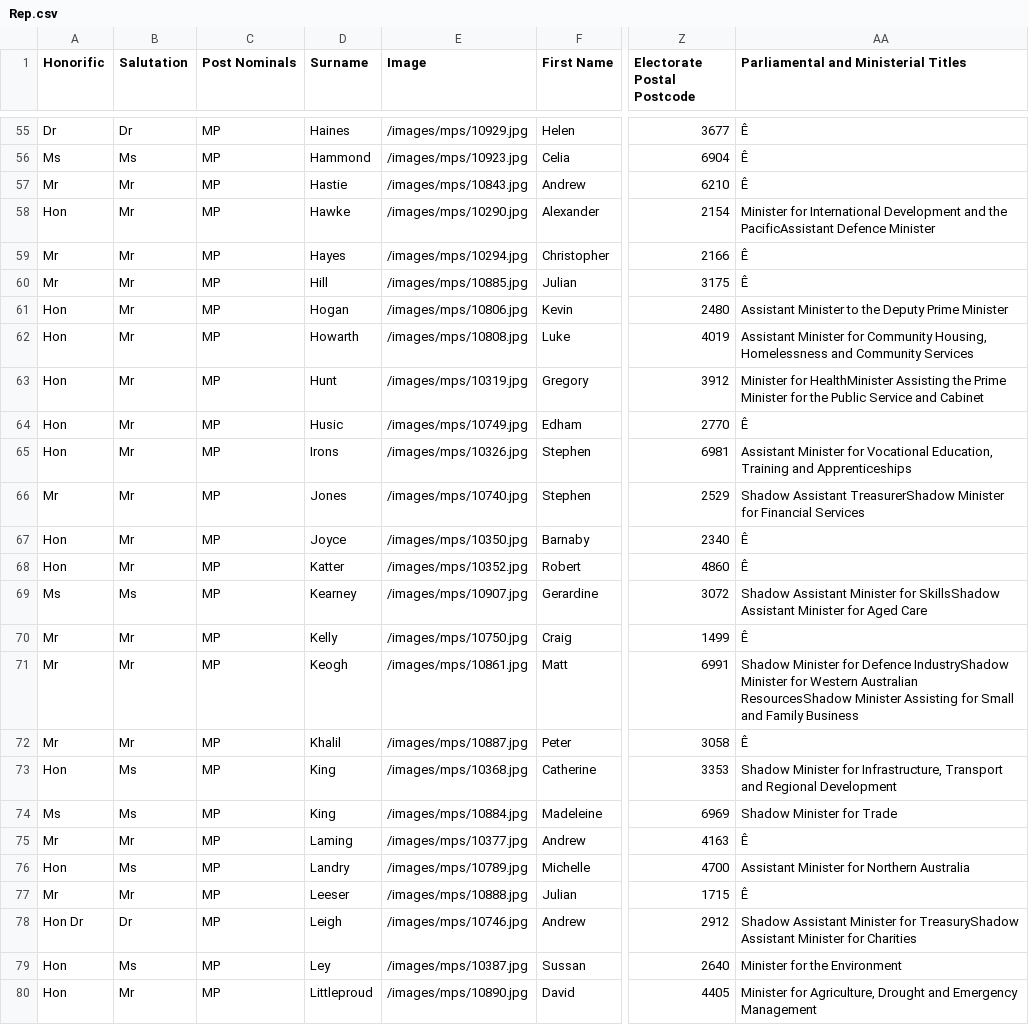
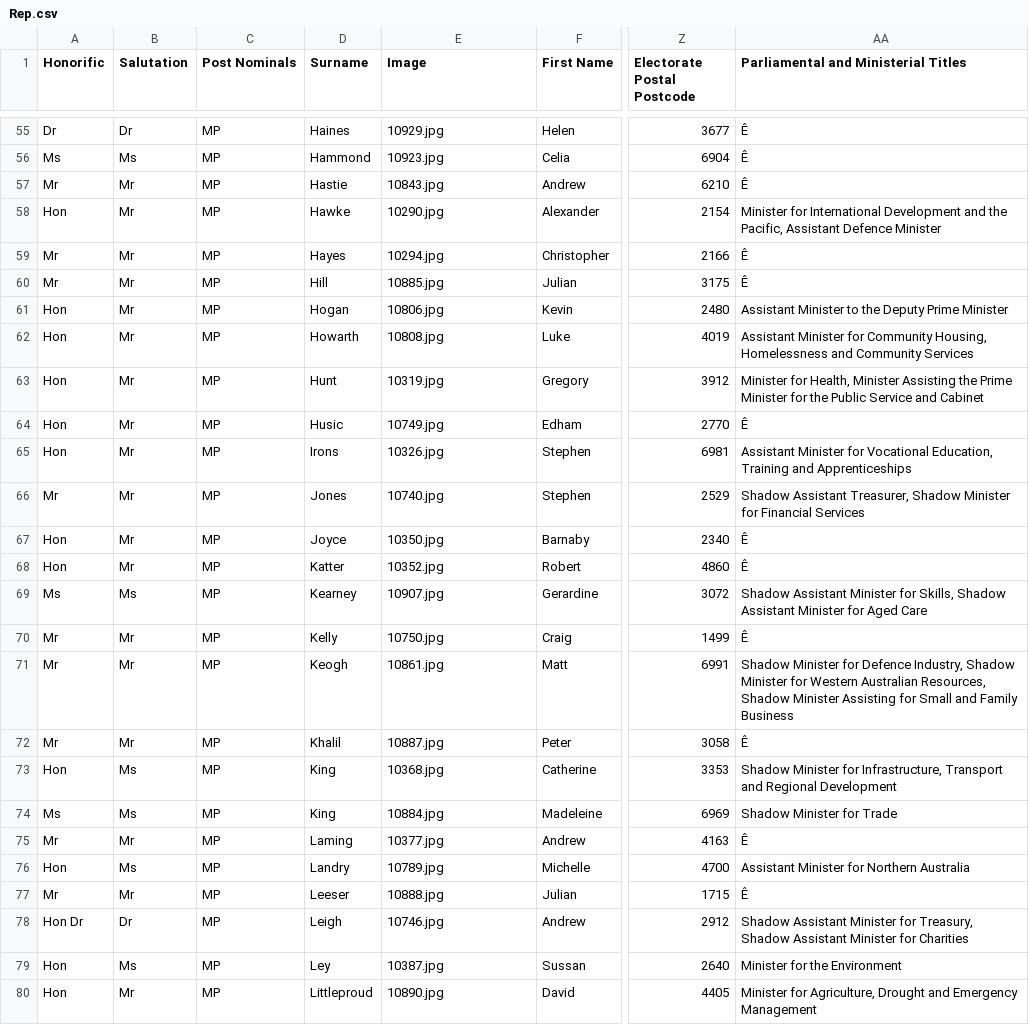
Before and after one commit to mishfish123/Speakuppublic, a CSV file: app/Rep.csv, drawn as a sheet; only a part is shown, gaps mark what is left out; the diff covers the shown part only; the diff names each change by its address in the sheet, - before the commit and + after, or states it on an @@ line.

```diff
--- a/app/Rep.csv
+++ b/app/Rep.csv
-E55 (Image): /images/mps/10929.jpg
+E55 (Image): 10929.jpg
-E56 (Image): /images/mps/10923.jpg
+E56 (Image): 10923.jpg
-E57 (Image): /images/mps/10843.jpg
+E57 (Image): 10843.jpg
-E58 (Image): /images/mps/10290.jpg
+E58 (Image): 10290.jpg
-AA58: …and the PacificAssistant Defence Minister
+AA58: …and the Pacific, Assistant Defence Minister
-E59 (Image): /images/mps/10294.jpg
+E59 (Image): 10294.jpg
-E60 (Image): /images/mps/10885.jpg
+E60 (Image): 10885.jpg
-E61 (Image): /images/mps/10806.jpg
+E61 (Image): 10806.jpg
-E62 (Image): /images/mps/10808.jpg
+E62 (Image): 10808.jpg
-E63 (Image): /images/mps/10319.jpg
+E63 (Image): 10319.jpg
-AA63: Minister for HealthMinister Assisting the…
+AA63: Minister for Health, Minister Assisting the…
-E64 (Image): /images/mps/10749.jpg
+E64 (Image): 10749.jpg
-E65 (Image): /images/mps/10326.jpg
+E65 (Image): 10326.jpg
-E66 (Image): /images/mps/10740.jpg
+E66 (Image): 10740.jpg
-AA66: Shadow Assistant TreasurerShadow Minister for…
+AA66: Shadow Assistant Treasurer, Shadow Minister for…
-E67 (Image): /images/mps/10350.jpg
+E67 (Image): 10350.jpg
-E68 (Image): /images/mps/10352.jpg
+E68 (Image): 10352.jpg
-E69 (Image): /images/mps/10907.jpg
+E69 (Image): 10907.jpg
-AA69: …Minister for SkillsShadow Assistant Minister…
+AA69: …Minister for Skills, Shadow Assistant Minister…
-E70 (Image): /images/mps/10750.jpg
+E70 (Image): 10750.jpg
-E71 (Image): /images/mps/10861.jpg
+E71 (Image): 10861.jpg
-AA71: …for Defence IndustryShadow Minister for Western Australian ResourcesShadow Minister Assisting…
+AA71: …for Defence Industry, Shadow Minister for Western Australian Resources, Shadow Minister Assisting…
-E72 (Image): /images/mps/10887.jpg
+E72 (Image): 10887.jpg
-E73 (Image): /images/mps/10368.jpg
+E73 (Image): 10368.jpg
-E74 (Image): /images/mps/10884.jpg
+E74 (Image): 10884.jpg
-E75 (Image): /images/mps/10377.jpg
+E75 (Image): 10377.jpg
-E76 (Image): /images/mps/10789.jpg
+E76 (Image): 10789.jpg
-E77 (Image): /images/mps/10888.jpg
+E77 (Image): 10888.jpg
-E78 (Image): /images/mps/10746.jpg
+E78 (Image): 10746.jpg
-AA78: …Minister for TreasuryShadow Assistant Minister…
+AA78: …Minister for Treasury, Shadow Assistant Minister…
-E79 (Image): /images/mps/10387.jpg
+E79 (Image): 10387.jpg
-E80 (Image): /images/mps/10890.jpg
+E80 (Image): 10890.jpg
```
Also changed, not shown: 148 edited cells elsewhere in this file, 37 other files.
